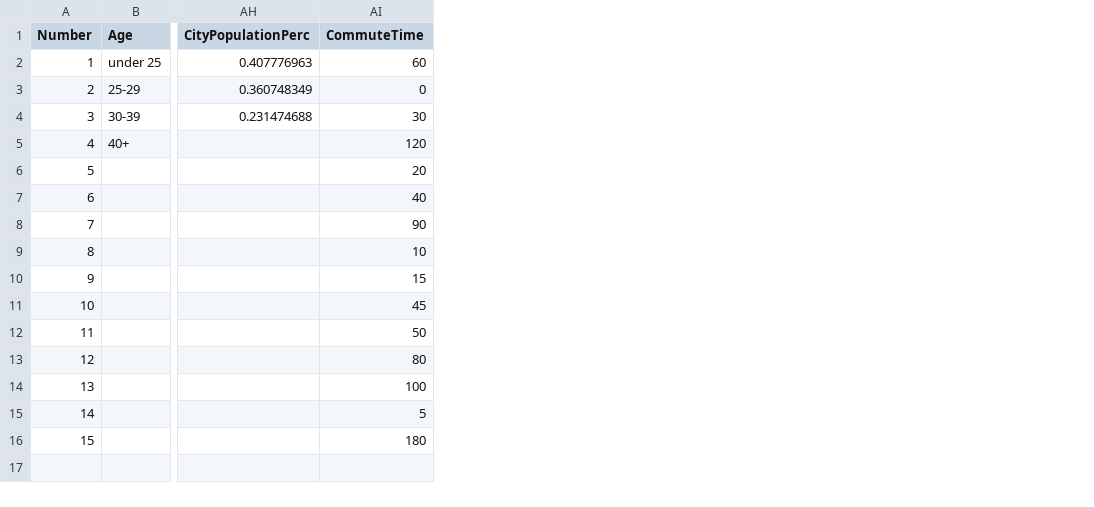
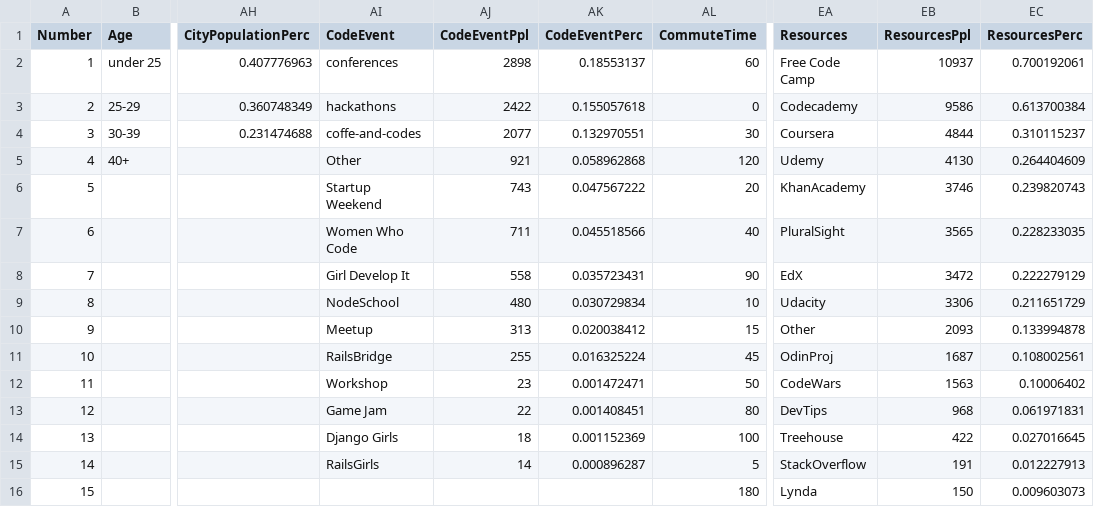
Before and after one commit to freeCodeCamp/2016-new-coder-survey, a CSV file: data/2016-New-Coder-Survey-Data-Summary.csv, drawn as a sheet; only a part is shown, gaps mark what is left out; the diff names each change by its address in the sheet, - before the commit and + after, or states it on an @@ line.

Commit message:
Add missing bar charts
- Resources
- CodeEvent

```diff
--- a/data/2016-New-Coder-Survey-Data-Summary.csv
+++ b/data/2016-New-Coder-Survey-Data-Summary.csv
+column AI (CodeEvent), rows 2-15: conferences | hackathons | coffe-and-codes | Other | Startup Weekend | Women Who Code | Girl Develop It | NodeSchool | Meetup | RailsBridge | Workshop | Game Jam | Django Girls | RailsGirls
+column AJ (CodeEventPpl), rows 2-15: 2898 | 2422 | 2077 | 921 | 743 | 711 | 558 | 480 | 313 | 255 | 23 | 22 | 18 | 14
+column AK (CodeEventPerc), rows 2-15: 0.18553137 | 0.155057618 | 0.132970551 | 0.058962868 | 0.047567222 | 0.045518566 | 0.035723431 | 0.030729834 | 0.020038412 | 0.016325224 | 0.001472471 | 0.001408451 | 0.001152369 | 0.000896287
+column EA (Resources), rows 2-16: Free Code Camp | Codecademy | Coursera | Udemy | KhanAcademy | PluralSight | EdX | Udacity | Other | OdinProj | CodeWars | DevTips | Treehouse | StackOverflow | Lynda
+column EB (ResourcesPpl), rows 2-16: 10937 | 9586 | 4844 | 4130 | 3746 | 3565 | 3472 | 3306 | 2093 | 1687 | 1563 | 968 | 422 | 191 | 150
+column EC (ResourcesPerc), rows 2-16: 0.700192061 | 0.613700384 | 0.310115237 | 0.264404609 | 0.239820743 | 0.228233035 | 0.222279129 | 0.211651729 | 0.133994878 | 0.108002561 | 0.10006402 | 0.061971831 | 0.027016645 | 0.012227913 | 0.009603073
```
Also changed, not shown: 3 other files.
